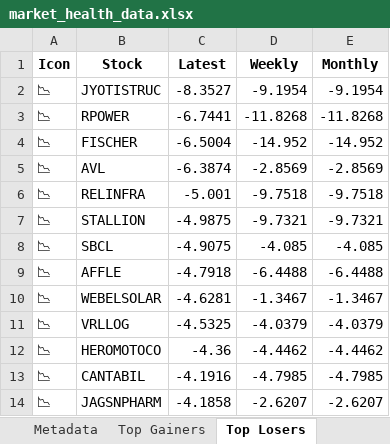
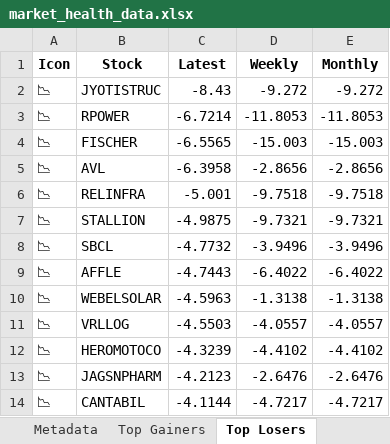
Before and after one commit to twyvernss/market-health-data, an Excel workbook: market_health_data.xlsx, sheet Top Losers, drawn as a sheet; only a part is shown; values as stored, in another font and other column widths than the file's, no borders; removed rows and columns are numbered as before the commit, all else as after; the diff covers the shown part only; the diff names each change by its address in the sheet, - before the commit and + after, or states it on an @@ line.

```diff
--- a/market_health_data.xlsx (sheet Top Losers)
+++ b/market_health_data.xlsx (sheet Top Losers)
-C2 (Latest): -8.3527
+C2 (Latest): -8.43
-D2 (Weekly): -9.1954
+D2 (Weekly): -9.272
-E2 (Monthly): -9.1954
+E2 (Monthly): -9.272
-C3 (Latest): -6.7441
+C3 (Latest): -6.7214
-D3 (Weekly): -11.8268
+D3 (Weekly): -11.8053
-E3 (Monthly): -11.8268
+E3 (Monthly): -11.8053
-C4 (Latest): -6.5004
+C4 (Latest): -6.5565
-D4 (Weekly): -14.952
+D4 (Weekly): -15.003
-E4 (Monthly): -14.952
+E4 (Monthly): -15.003
-C5 (Latest): -6.3874
+C5 (Latest): -6.3958
-D5 (Weekly): -2.8569
+D5 (Weekly): -2.8656
-E5 (Monthly): -2.8569
+E5 (Monthly): -2.8656
-C8 (Latest): -4.9075
+C8 (Latest): -4.7732
-D8 (Weekly): -4.085
+D8 (Weekly): -3.9496
-E8 (Monthly): -4.085
+E8 (Monthly): -3.9496
-C9 (Latest): -4.7918
+C9 (Latest): -4.7443
-D9 (Weekly): -6.4488
+D9 (Weekly): -6.4022
-E9 (Monthly): -6.4488
+E9 (Monthly): -6.4022
-C10 (Latest): -4.6281
+C10 (Latest): -4.5963
-D10 (Weekly): -1.3467
+D10 (Weekly): -1.3138
-E10 (Monthly): -1.3467
+E10 (Monthly): -1.3138
-C11 (Latest): -4.5325
+C11 (Latest): -4.5503
-D11 (Weekly): -4.0379
+D11 (Weekly): -4.0557
-E11 (Monthly): -4.0379
+E11 (Monthly): -4.0557
-C12 (Latest): -4.36
+C12 (Latest): -4.3239
-D12 (Weekly): -4.4462
+D12 (Weekly): -4.4102
-E12 (Monthly): -4.4462
+E12 (Monthly): -4.4102
-row 13: 📉 | CANTABIL | -4.1916 | -4.7985 | -4.7985
-C13 (Latest): -4.1858
+C13 (Latest): -4.2123
-D13 (Weekly): -2.6207
+D13 (Weekly): -2.6476
-E13 (Monthly): -2.6207
+E13 (Monthly): -2.6476
+row 14: 📉 | CANTABIL | -4.1144 | -4.7217 | -4.7217
```
Also changed, not shown: 33 added rows, 33 removed rows and 48 edited cells elsewhere in this sheet, sheet Industry Analysis, sheet Top Gainers, sheet 2 Week Return, sheet 1 Month Performance, sheet 1 Year Return, sheet Stock List, 2 more sheets.
